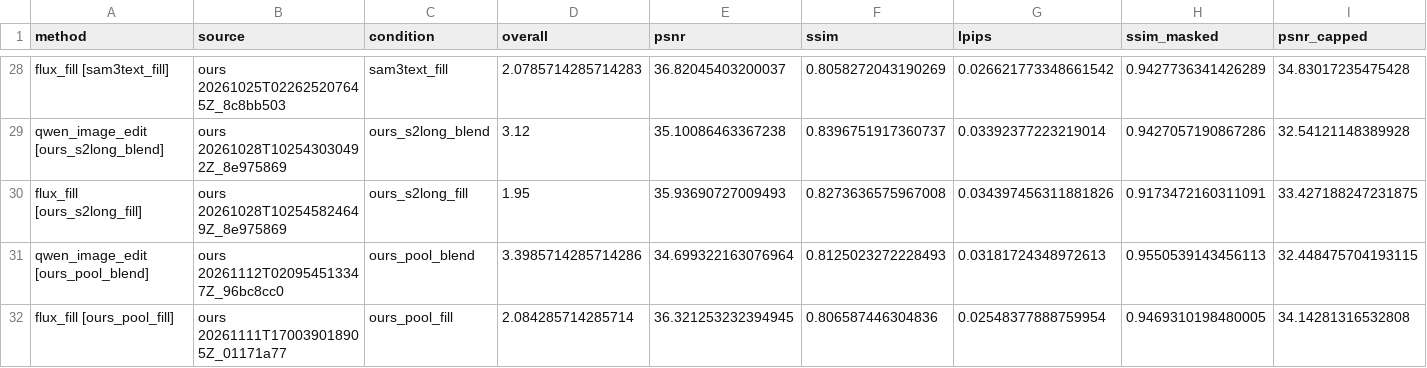
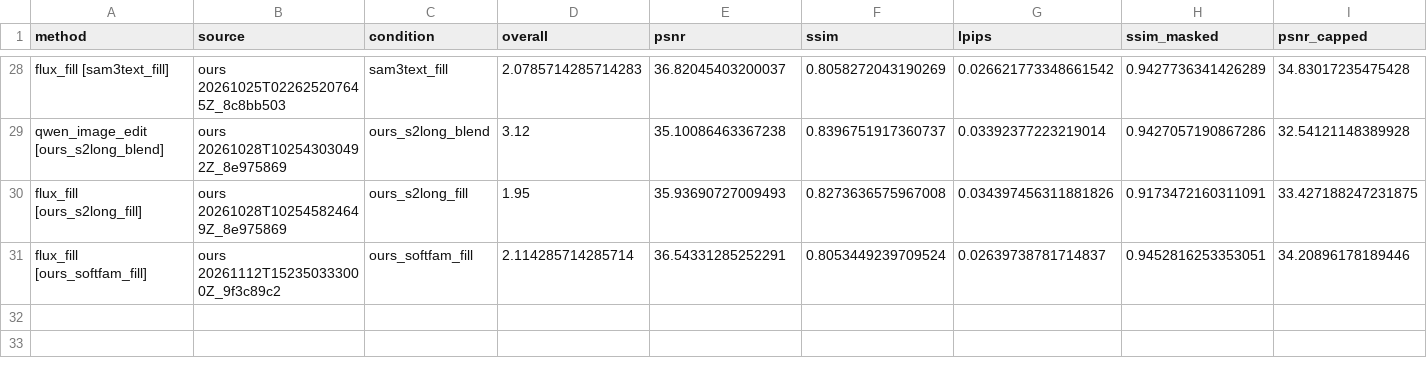
Before and after one commit to ambujmehrish/TreeGround, a CSV file: results/cocoedit/imgedit_full.csv, drawn as a sheet; only a part is shown, gaps mark what is left out; removed rows and columns are numbered as before the commit, all else as after; rows hold the shown columns only; the diff names each change by its address in the sheet, - before the commit and + after, or states it on an @@ line.

Commit message:
Results: ops 2026-11-12f-edit-softfam-flux-imgedit-eval: D47 CoCoEdit pool_soft_fam: evaluation flux_fill imgedit_full (COMPLETED)

```diff
--- a/results/cocoedit/imgedit_full.csv
+++ b/results/cocoedit/imgedit_full.csv
-row 31: qwen_image_edit [ours_pool_blend] | ours 20261112T020954513347Z_96bc8cc0 | ours_pool_blend | 3.3985714285714286 | 34.699322163076964 | 0.8125023272228493 | 0.03181724348972613 | 0.9550539143456113 | 32.448475704193115
-row 32: flux_fill [ours_pool_fill] | ours 20261111T170039018905Z_01171a77 | ours_pool_fill | 2.084285714285714 | 36.321253232394945 | 0.806587446304836 | 0.02548377888759954 | 0.9469310198480005 | 34.14281316532808
+row 31: flux_fill [ours_softfam_fill] | ours 20261112T152350333000Z_9f3c89c2 | ours_softfam_fill | 2.114285714285714 | 36.54331285252291 | 0.8053449239709524 | 0.02639738781714837 | 0.9452816253353051 | 34.20896178189446
```
Also changed, not shown: 29 other files.
